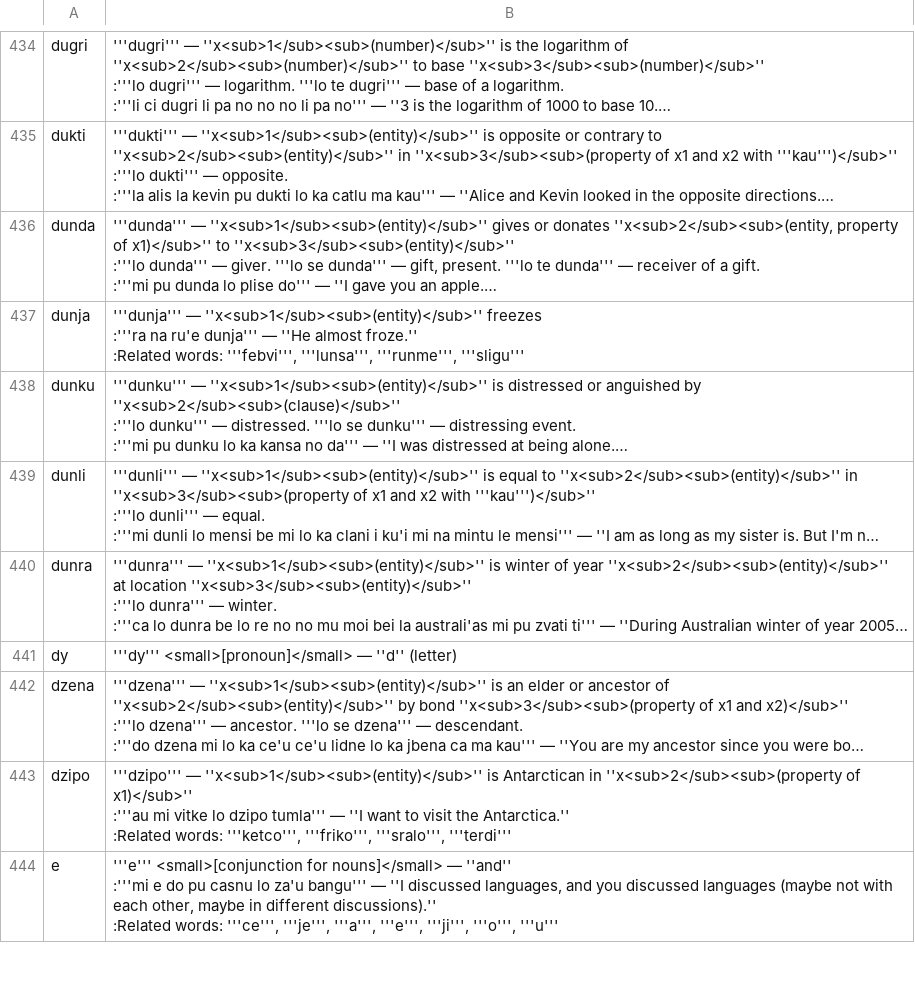
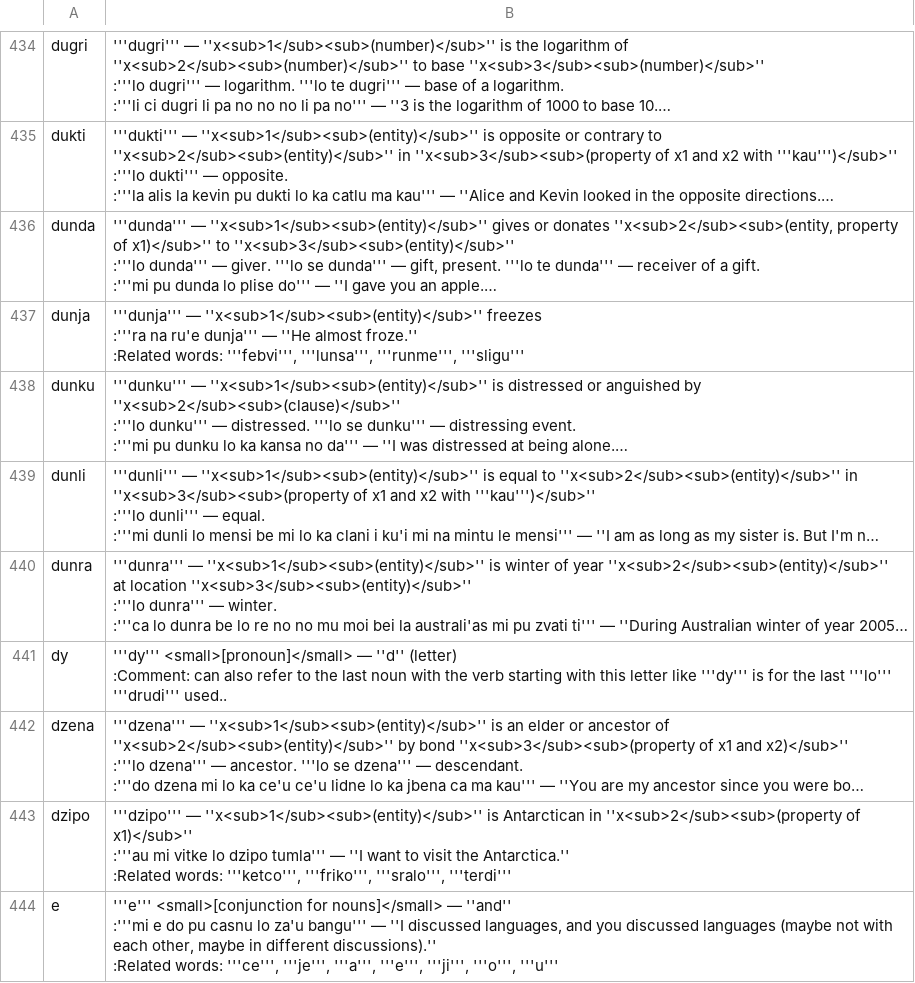
Before and after one commit to lagleki/livla, a CSV file: ircbot/dumps/labangu.csv, drawn as a sheet; only a part is shown, gaps mark what is left out; long unchanged cells end in …; ↵ is a line break in a cell; the diff covers the shown part only; the diff names each change by its address in the sheet, - before the commit and + after, or states it on an @@ line.

```diff
--- a/ircbot/dumps/labangu.csv
+++ b/ircbot/dumps/labangu.csv
-B441: …''d'' (letter)
+B441: …''d'' (letter) ↵ :Comment: can also refer to the last noun with the verb starting with this letter like '''dy''' is for the last '''lo''' '''drudi''' used..
```
Also changed, not shown: 47 edited cells elsewhere in this file, 21 other files.
